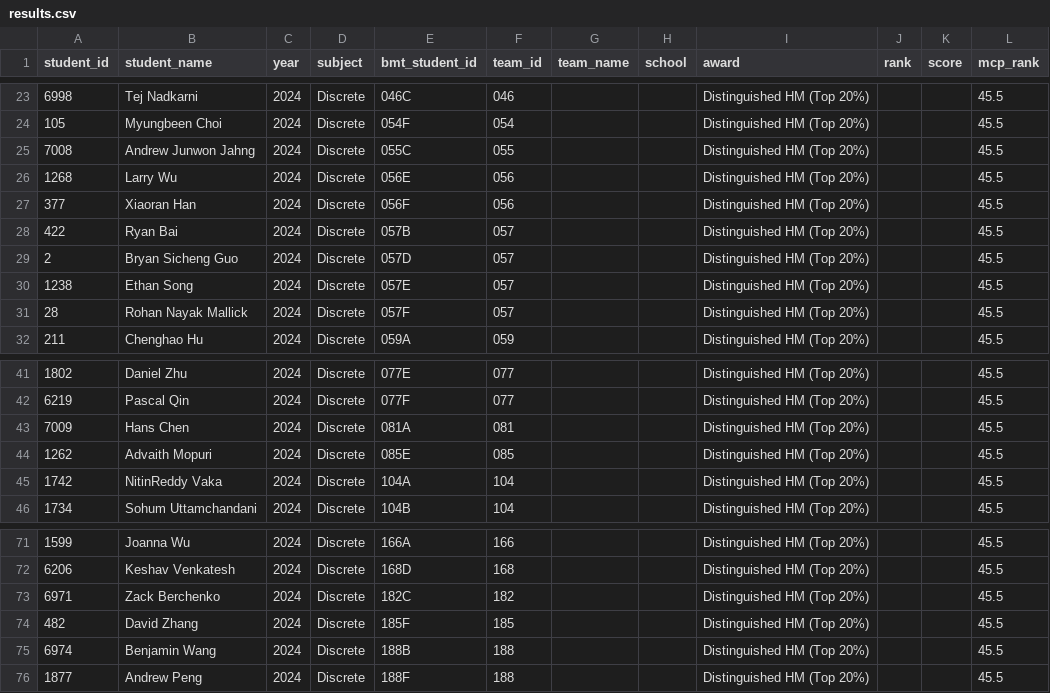
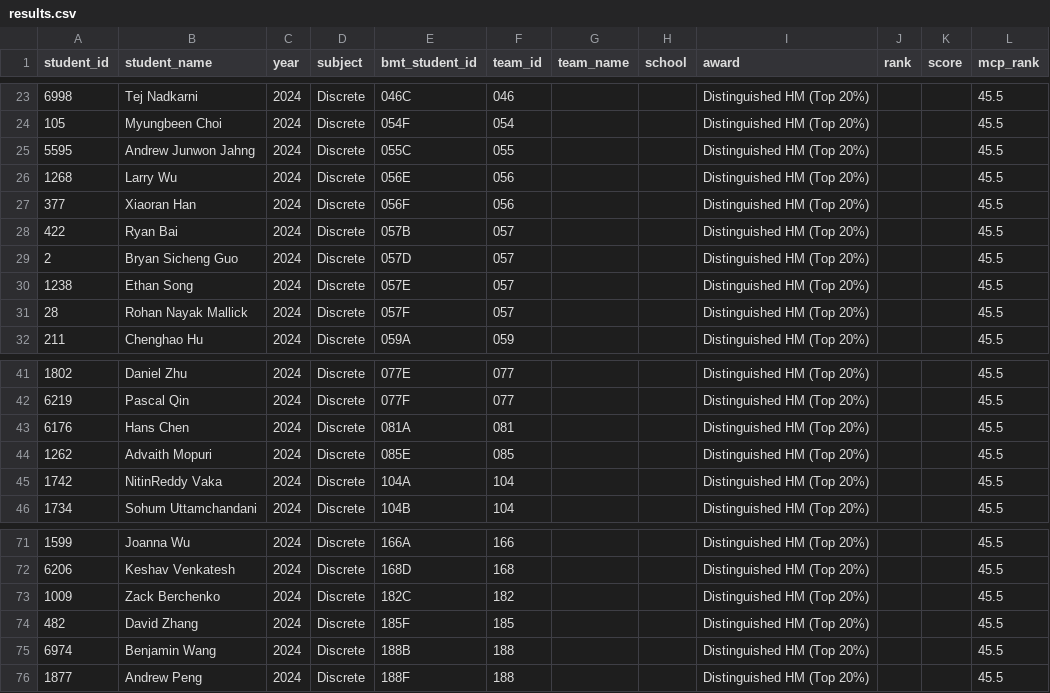
Before and after one commit to x-du/math-competition, a CSV file: database/contests/bmt-discrete/year=2024/results.csv, drawn as a sheet; only a part is shown, gaps mark what is left out.

Commit message:
BMT 2024 results

```diff
--- a/database/contests/bmt-discrete/year=2024/results.csv
+++ b/database/contests/bmt-discrete/year=2024/results.csv
@@ -24,3 +24,3 @@ student_id,student_name,year,subject,bmt_student_id,team_id,team_name,school,awa
 105,Myungbeen Choi,2024,Discrete,054F,054,,,Distinguished HM (Top 20%),,,45.5
-7008,Andrew Junwon Jahng,2024,Discrete,055C,055,,,Distinguished HM (Top 20%),,,45.5
+5595,Andrew Junwon Jahng,2024,Discrete,055C,055,,,Distinguished HM (Top 20%),,,45.5
 1268,Larry Wu,2024,Discrete,056E,056,,,Distinguished HM (Top 20%),,,45.5
@@ -42,3 +42,3 @@ student_id,student_name,year,subject,bmt_student_id,team_id,team_name,school,awa
 6219,Pascal Qin,2024,Discrete,077F,077,,,Distinguished HM (Top 20%),,,45.5
-7009,Hans Chen,2024,Discrete,081A,081,,,Distinguished HM (Top 20%),,,45.5
+6176,Hans Chen,2024,Discrete,081A,081,,,Distinguished HM (Top 20%),,,45.5
 1262,Advaith Mopuri,2024,Discrete,085E,085,,,Distinguished HM (Top 20%),,,45.5
@@ -72,3 +72,3 @@ student_id,student_name,year,subject,bmt_student_id,team_id,team_name,school,awa
 6206,Keshav Venkatesh,2024,Discrete,168D,168,,,Distinguished HM (Top 20%),,,45.5
-6971,Zack Berchenko,2024,Discrete,182C,182,,,Distinguished HM (Top 20%),,,45.5
+1009,Zack Berchenko,2024,Discrete,182C,182,,,Distinguished HM (Top 20%),,,45.5
 482,David Zhang,2024,Discrete,185F,185,,,Distinguished HM (Top 20%),,,45.5
```
Also changed, not shown: database/contests/bmt-algebra/year=2024/results.csv, database/contests/bmt-geometry/year=2024/results.csv, 6 other files.
